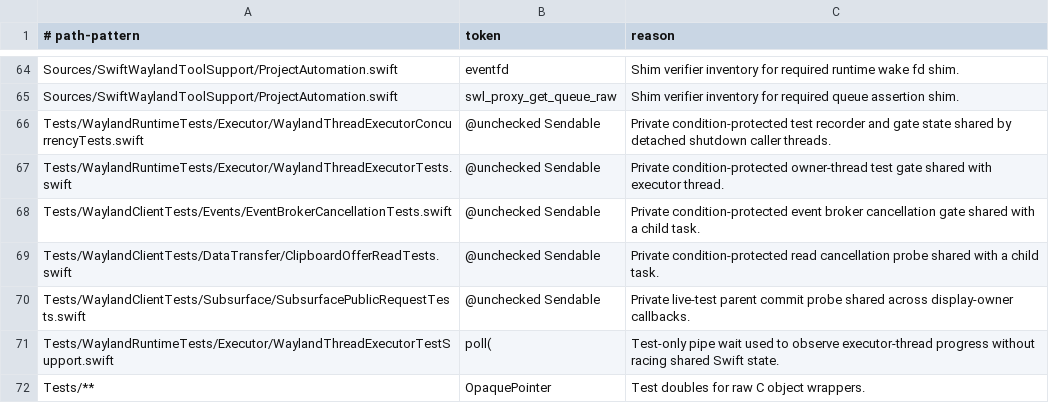
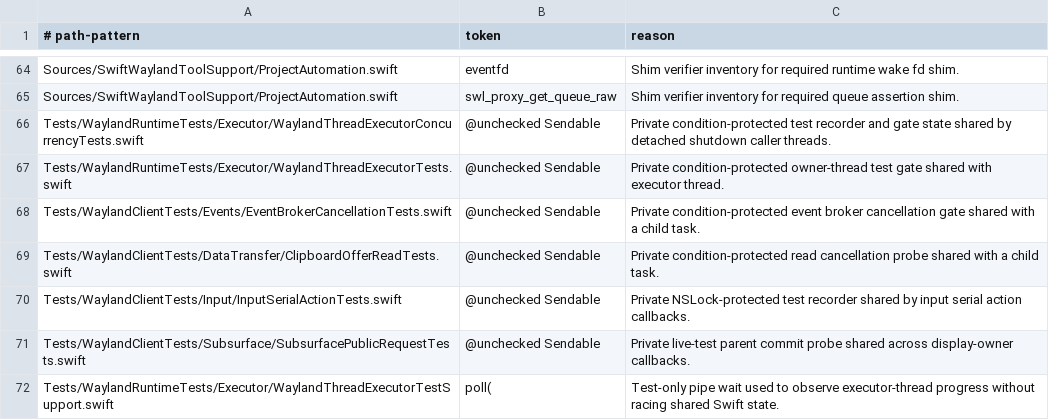
Before and after one commit to conxlgtm/WaylandClientKit, a TSV file: safety/unsafe-token-allowlist.tsv, drawn as a sheet; only a part is shown, gaps mark what is left out; the shorter side is filled out with more unchanged rows.

```diff
--- a/safety/unsafe-token-allowlist.tsv
+++ b/safety/unsafe-token-allowlist.tsv
@@ -69,2 +69,3 @@ Tests/WaylandClientTests/Events/EventBrokerCancellationTests.swift	@unchecked Se
 Tests/WaylandClientTests/DataTransfer/ClipboardOfferReadTests.swift	@unchecked Sendable	Private condition-protected read cancellation probe shared with a child task.
+Tests/WaylandClientTests/Input/InputSerialActionTests.swift	@unchecked Sendable	Private NSLock-protected test recorder shared by input serial action callbacks.
 Tests/WaylandClientTests/Subsurface/SubsurfacePublicRequestTests.swift	@unchecked Sendable	Private live-test parent commit probe shared across display-owner callbacks.
```
Also changed, not shown: 6 other files.
